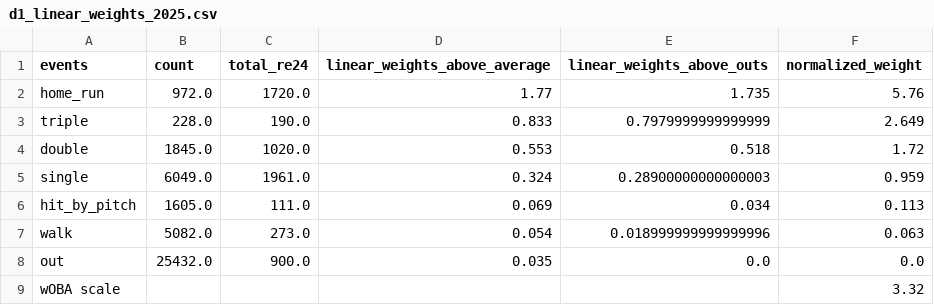
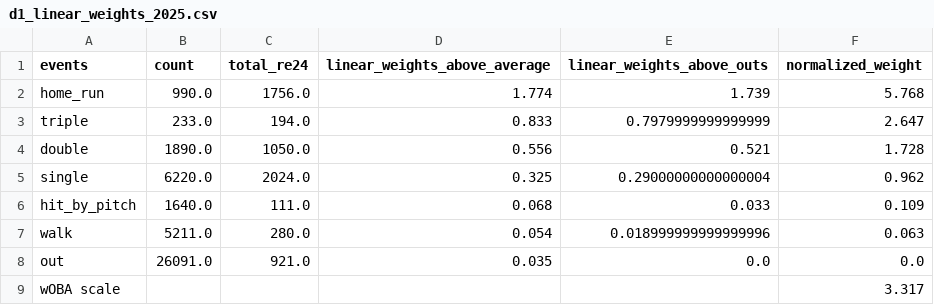
Before and after one commit to jack-kelly-12/d3_pipeline, a CSV file: data/miscellaneous/d1_linear_weights_2025.csv, drawn as a sheet.

```diff
--- a/data/miscellaneous/d1_linear_weights_2025.csv
+++ b/data/miscellaneous/d1_linear_weights_2025.csv
@@ -1,9 +1,9 @@
 events,count,total_re24,linear_weights_above_average,linear_weights_above_outs,normalized_weight
-home_run,972.0,1720.0,1.77,1.735,5.76
-triple,228.0,190.0,0.833,0.7979999999999999,2.649
-double,1845.0,1020.0,0.553,0.518,1.72
-single,6049.0,1961.0,0.324,0.28900000000000003,0.959
-hit_by_pitch,1605.0,111.0,0.069,0.034,0.113
-walk,5082.0,273.0,0.054,0.018999999999999996,0.063
-out,25432.0,900.0,0.035,0.0,0.0
-wOBA scale,,,,,3.32
+home_run,990.0,1756.0,1.774,1.739,5.768
+triple,233.0,194.0,0.833,0.7979999999999999,2.647
+double,1890.0,1050.0,0.556,0.521,1.728
+single,6220.0,2024.0,0.325,0.29000000000000004,0.962
+hit_by_pitch,1640.0,111.0,0.068,0.033,0.109
+walk,5211.0,280.0,0.054,0.018999999999999996,0.063
+out,26091.0,921.0,0.035,0.0,0.0
+wOBA scale,,,,,3.317
```
Also changed, not shown: data/guts/guts_constants.csv, data/miscellaneous/d2_linear_weights_2025.csv, 20 other files.
